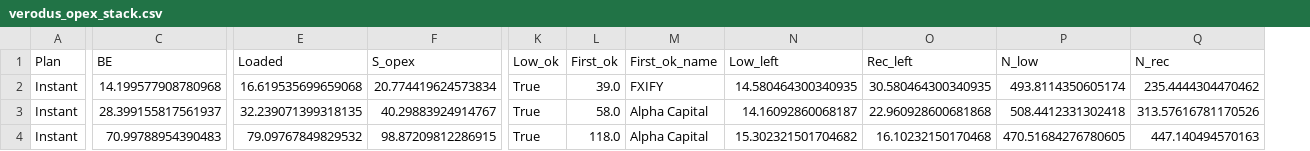
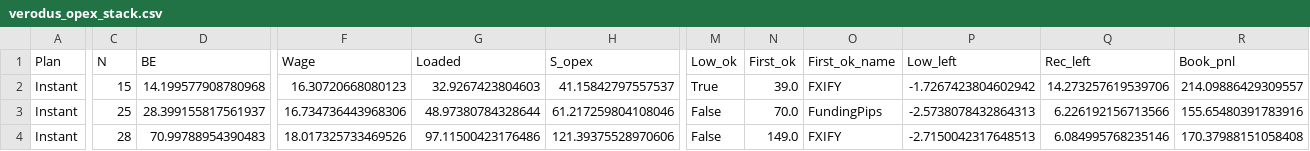
Before and after one commit to AShevalev/AShevalev.github.io, a CSV file: results/verodus_opex_stack.csv, drawn as a sheet; only a part is shown, gaps mark what is left out; removed rows and columns are numbered as before the commit, all else as after; the diff covers the shown part only; the diff names each change by its address in the sheet, - before the commit and + after, or states it on an @@ line.

```diff
--- a/results/verodus_opex_stack.csv
+++ b/results/verodus_opex_stack.csv
+column C (N), rows 2-4: 15 | 25 | 28
+column F (Wage), rows 2-4: 16.30720668080123 | 16.734736443968306 | 18.017325733469526
-column P (N_low), rows 2-4: 493.8114350605174 | 508.4412331302418 | 470.51684276780605
-column Q (N_rec), rows 2-4: 235.4444304470462 | 313.57616781170526 | 447.140494570163
+column R (Book_pnl), rows 2-4: 214.09886429309557 | 155.65480391783916 | 170.37988151058408
-G2 (Loaded): 16.619535699659068
+G2 (Loaded): 32.9267423804603
-H2 (S_opex): 20.774419624573834
+H2 (S_opex): 41.15842797557537
-P2 (Low_left): 14.580464300340935
+P2 (Low_left): -1.7267423804602942
-Q2 (Rec_left): 30.580464300340935
+Q2 (Rec_left): 14.273257619539706
-G3 (Loaded): 32.239071399318135
+G3 (Loaded): 48.97380784328644
-H3 (S_opex): 40.29883924914767
+H3 (S_opex): 61.217259804108046
-M3:M4 (Low_ok): True
+M3:M4 (Low_ok): False
-N3 (First_ok): 58.0
+N3 (First_ok): 70.0
-O3 (First_ok_name): Alpha Capital
+O3 (First_ok_name): FundingPips
-P3 (Low_left): 14.16092860068187
+P3 (Low_left): -2.5738078432864313
-Q3 (Rec_left): 22.960928600681868
+Q3 (Rec_left): 6.226192156713566
-G4 (Loaded): 79.09767849829532
+G4 (Loaded): 97.11500423176486
-H4 (S_opex): 98.87209812286915
+H4 (S_opex): 121.39375528970606
-N4 (First_ok): 118.0
+N4 (First_ok): 149.0
-O4 (First_ok_name): Alpha Capital
+O4 (First_ok_name): FXIFY
-P4 (Low_left): 15.302321501704682
+P4 (Low_left): -2.7150042317648513
-Q4 (Rec_left): 16.10232150170468
+Q4 (Rec_left): 6.084995768235146
```
Also changed, not shown: 132 edited cells elsewhere in this file, results/verodus_be_by_account.csv, results/verodus_classic_sku_table.csv, 7 other files.
